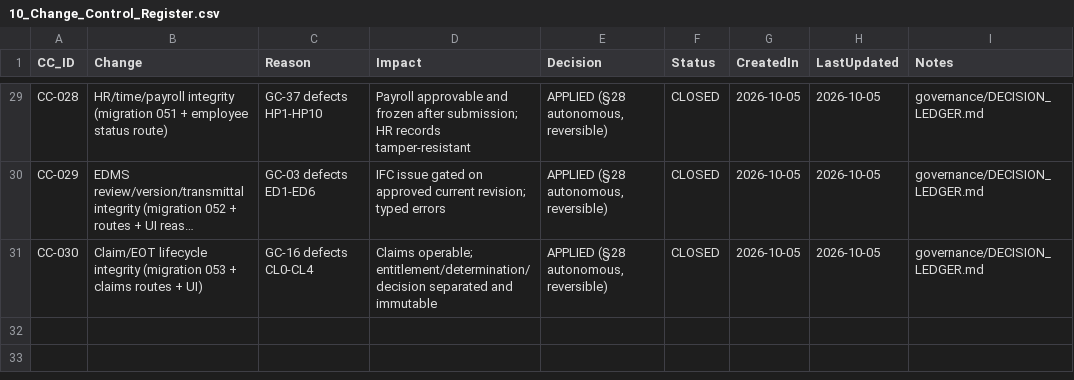
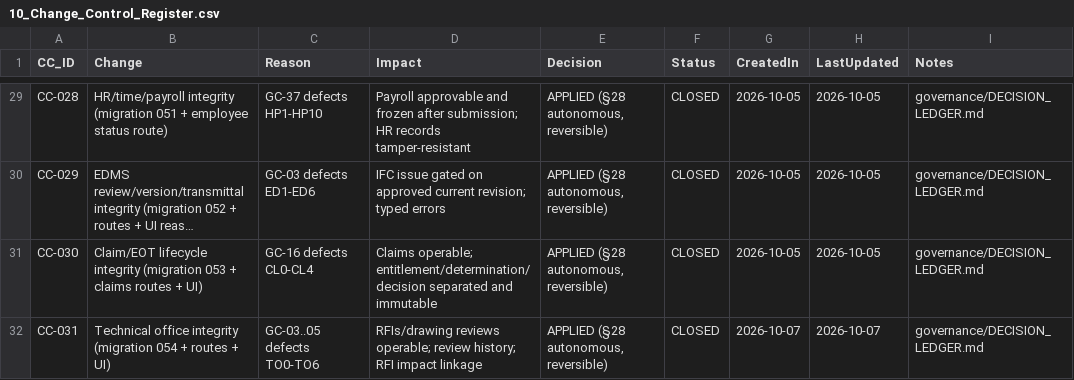
Before and after one commit to krvng5c6t9-rgb/-MISHEL-CONSTRUCTION-INTELLIGENCE-PLATFORM, a CSV file: governance/registers/10_Change_Control_Register.csv, drawn as a sheet; only a part is shown, gaps mark what is left out; long unchanged cells end in …; the diff names each change by its address in the sheet, - before the commit and + after, or states it on an @@ line.

```diff
--- a/governance/registers/10_Change_Control_Register.csv
+++ b/governance/registers/10_Change_Control_Register.csv
+row 32: CC-031 | Technical office integrity (migration 054 + routes + UI) | GC-03..05 defects TO0-TO6 | RFIs/drawing reviews operable; review history; RFI impact linkage | APPLIED (§28 autonomous, reversible) | CLOSED | 2026-10-07 | 2026-10-07 | governance/DECISION_LEDGER.md
```
Also changed, not shown: governance/decomposition/GOLDEN_CASE_DECOMPOSITION.csv, 11 other files.
